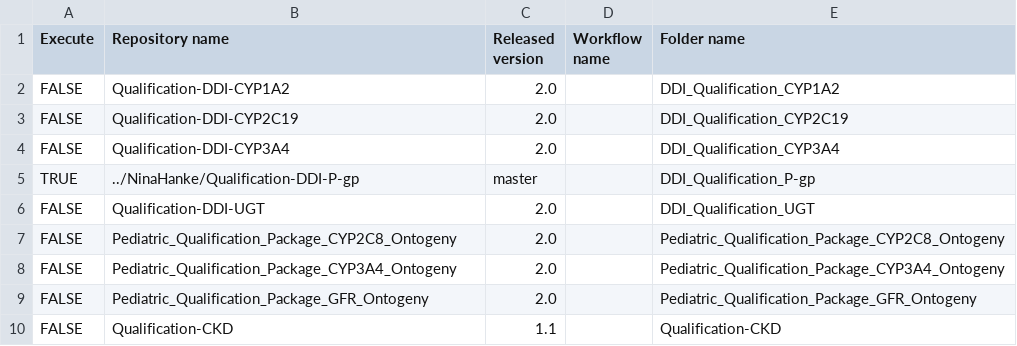
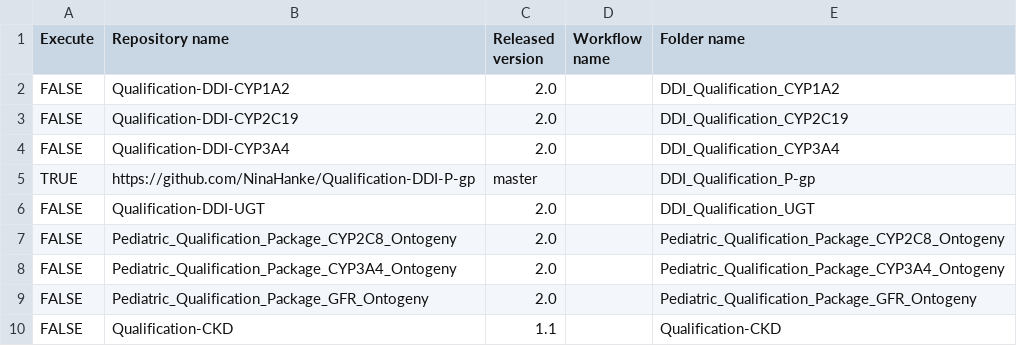
Before and after one commit to NinaHanke/Create-Qualification-Reports, a CSV file: qualifications.csv, drawn as a sheet.

Commit message:
Update qualifications.csv

```diff
--- a/qualifications.csv
+++ b/qualifications.csv
@@ -4,3 +4,3 @@ FALSE,Qualification-DDI-CYP2C19,2.0,,DDI_Qualification_CYP2C19
 FALSE,Qualification-DDI-CYP3A4,2.0,,DDI_Qualification_CYP3A4
-TRUE,../NinaHanke/Qualification-DDI-P-gp,master,,DDI_Qualification_P-gp
+TRUE,https://github.com/NinaHanke/Qualification-DDI-P-gp,master,,DDI_Qualification_P-gp
 FALSE,Qualification-DDI-UGT,2.0,,DDI_Qualification_UGT
```
